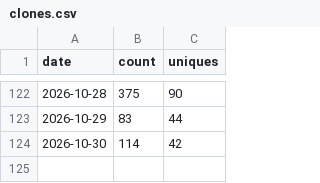
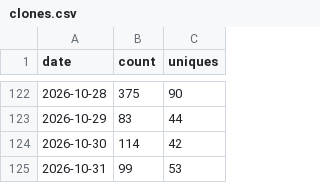
Before and after one commit to databricks-solutions/consort, a CSV file: traffic/clones.csv, drawn as a sheet; only a part is shown, gaps mark what is left out; the diff names each change by its address in the sheet, - before the commit and + after, or states it on an @@ line.

Commit message:
chore(traffic): record daily clones, views, referrers, paths, repo stats

```diff
--- a/traffic/clones.csv
+++ b/traffic/clones.csv
+row 125: 2026-10-31 | 99 | 53
```
Also changed, not shown: traffic/paths.csv, traffic/referrers.csv, 2 other files.
